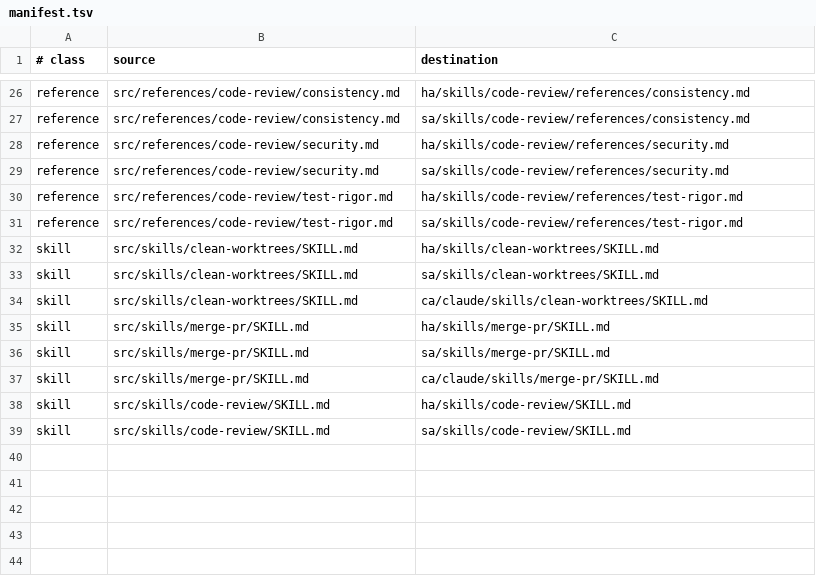
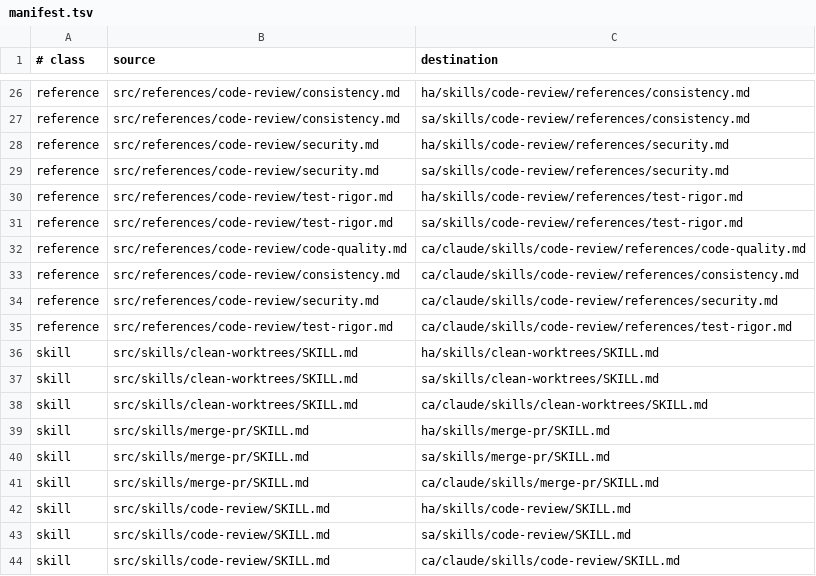
Before and after one commit to ken2403/claude-parallel-dev-plugin, a TSV file: common/manifest.tsv, drawn as a sheet; only a part is shown, gaps mark what is left out; the diff names each change by its address in the sheet, - before the commit and + after, or states it on an @@ line.

```diff
--- a/common/manifest.tsv
+++ b/common/manifest.tsv
+row 32: reference | src/references/code-review/code-quality.md | ca/claude/skills/code-review/references/code-quality.md
+row 33: reference | src/references/code-review/consistency.md | ca/claude/skills/code-review/references/consistency.md
+row 34: reference | src/references/code-review/security.md | ca/claude/skills/code-review/references/security.md
+row 35: reference | src/references/code-review/test-rigor.md | ca/claude/skills/code-review/references/test-rigor.md
+row 44: skill | src/skills/code-review/SKILL.md | ca/claude/skills/code-review/SKILL.md
```
Also changed, not shown: 18 other files.
